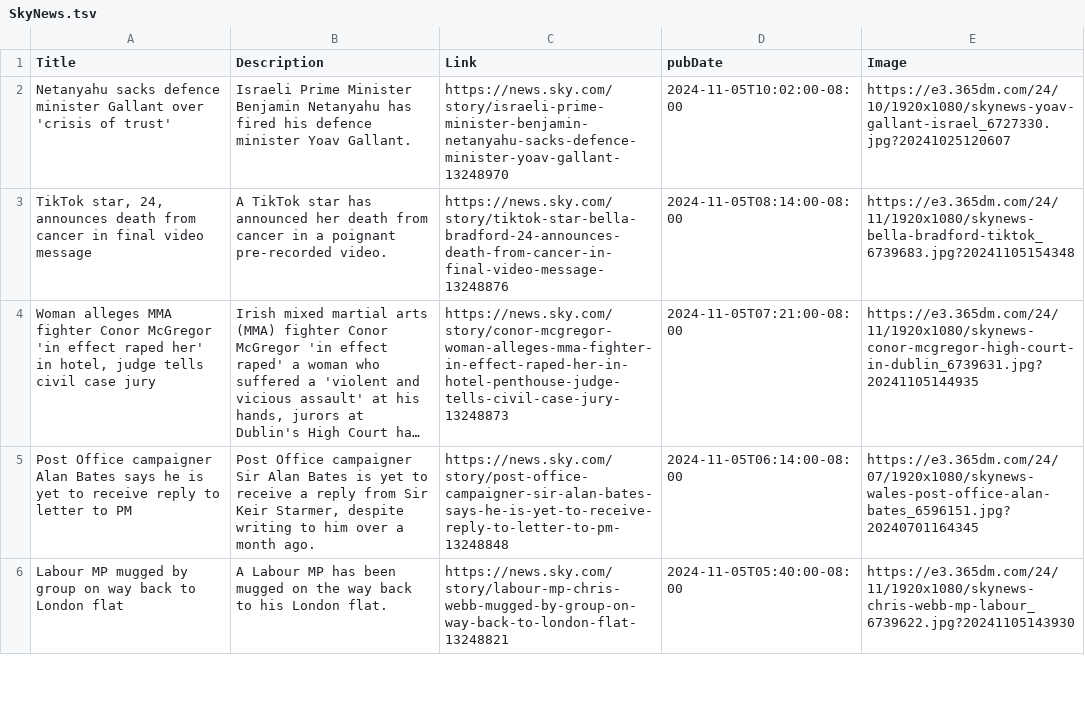
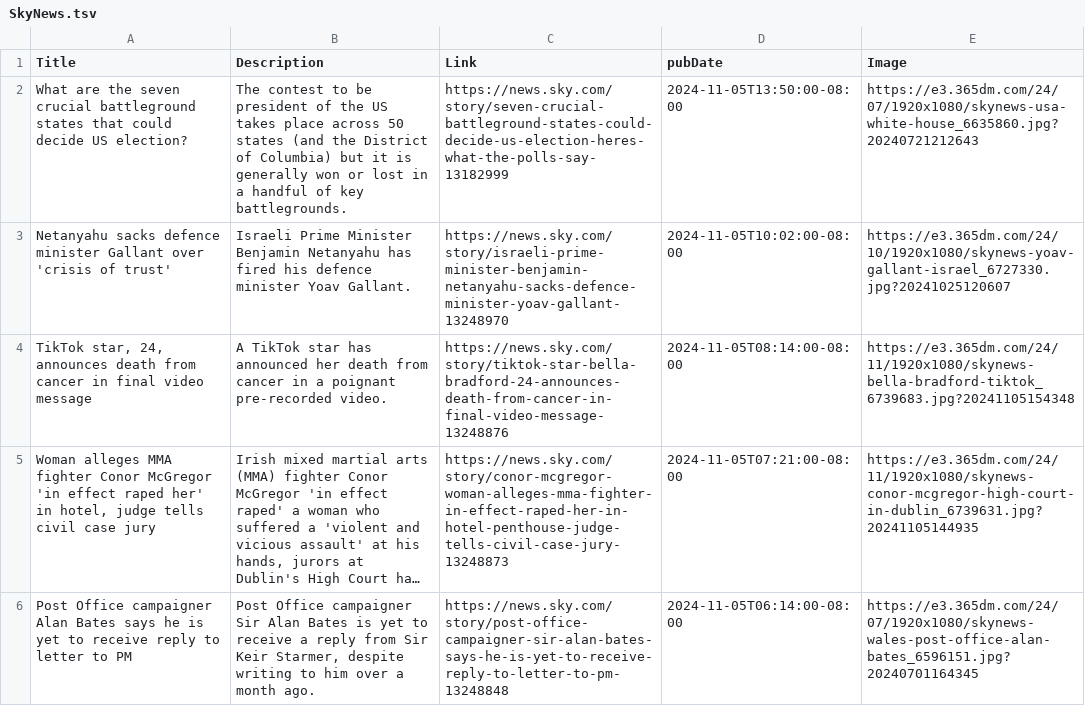
Before and after one commit to NewsCorpGSOC/newscorpgsoc.github.io, a TSV file: GoogleSheets/SkyNews.tsv, drawn as a sheet; only a part is shown; the shorter side is filled out with more unchanged rows; long unchanged cells end in ….

Commit message:
Routine update of SkyNews TSV file

```diff
--- a/GoogleSheets/SkyNews.tsv
+++ b/GoogleSheets/SkyNews.tsv
@@ -1,2 +1,3 @@
 Title	Description	Link	pubDate	Image
+What are the seven crucial battleground states that could decide US election?	The contest to be president of the US takes place across 50 states (and the District of Columbia) but it is generally won or lost in a handful of key battlegrounds.	https://news.sky.com/story/seven-crucial-battleground-states-could-decide-us-election-heres-what-the-polls-say-13182999	2024-11-05T13:50:00-08:00	https://e3.365dm.com/24/07/1920x1080/skynews-usa-white-house_6635860.jpg?20240721212643
 Netanyahu sacks defence minister Gallant over 'crisis of trust'	Israeli Prime Minister Benjamin Netanyahu has fired his defence minister Yoav Gallant.	https://news.sky.com/story/israeli-prime-minister-benjamin-netanyahu-sacks-defence-minister-yoav-gallant-13248970	2024-11-05T10:02:00-08:00	https://e3.365dm.com/24/10/1920x1080/skynews-yoav-gallant-israel_6727330.jpg?20241025120607
```
